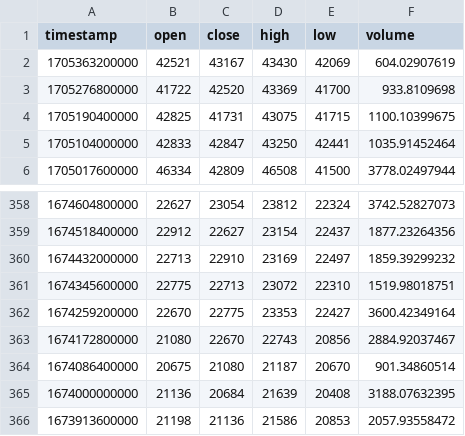
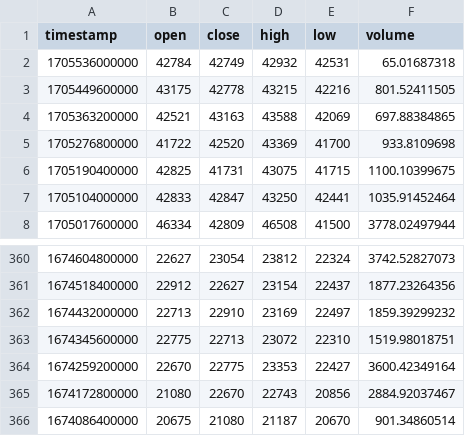
Before and after one commit to ghovhannesVM/CryptoMarketAnalysis, a CSV file: data/candles/btc_candle.csv (was candles/btc_candle.csv), drawn as a sheet; only a part is shown, gaps mark what is left out.

```diff
--- a/candles/btc_candle.csv
+++ b/data/candles/btc_candle.csv
@@ -1,3 +1,5 @@
 timestamp,open,close,high,low,volume
-1705363200000,42521,43167,43430,42069,604.02907619
+1705536000000,42784,42749,42932,42531,65.01687318
+1705449600000,43175,42778,43215,42216,801.52411505
+1705363200000,42521,43163,43588,42069,697.88384865
 1705276800000,41722,42520,43369,41700,933.8109698
@@ -364,3 +366 @@ timestamp,open,close,high,low,volume
 1674086400000,20675,21080,21187,20670,901.34860514
-1674000000000,21136,20684,21639,20408,3188.07632395
-1673913600000,21198,21136,21586,20853,2057.93558472
```
Also changed, not shown: data/candles/ada_candle.csv, data/candles/eth_candle.csv, 26 other files.
